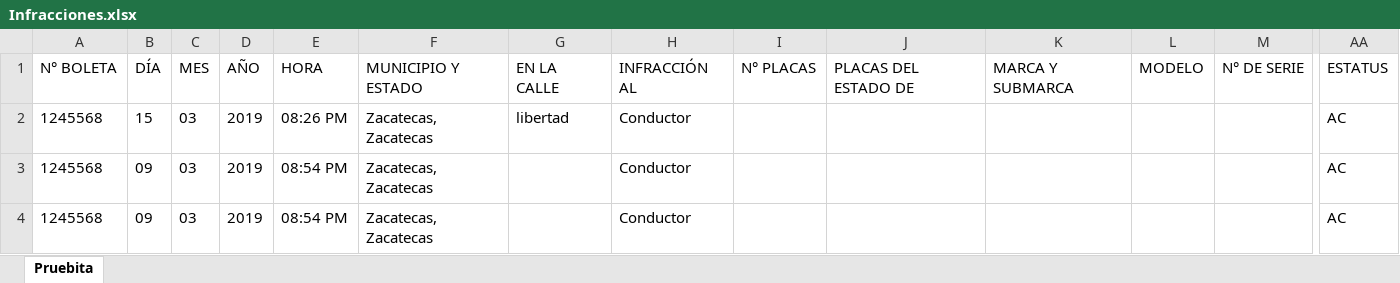
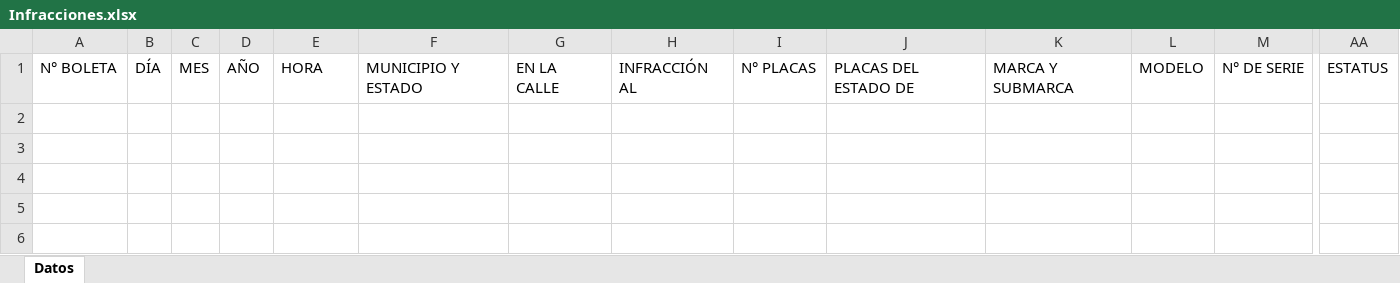
Before and after one commit to RaccoonWare/SINF, an Excel workbook: SINF/src/datos/backup/Infracciones.xlsx, sheet Datos, drawn as a sheet; only a part is shown, gaps mark what is left out; values as stored, in another font and other column widths than the file's, no borders; rows hold the shown columns only; the diff names each change by its address in the sheet, - before the commit and + after, or states it on an @@ line.

```diff
--- a/SINF/src/datos/backup/Infracciones.xlsx (sheet Datos)
+++ b/SINF/src/datos/backup/Infracciones.xlsx (sheet Datos)
-sheet tab: Pruebita
+sheet tab: Datos
-row 2: 1245568 | 15 | 03 | 2019 | 08:26 PM | Zacatecas, Zacatecas | libertad | Conductor |  |  |  |  |  | AC
-row 3: 1245568 | 09 | 03 | 2019 | 08:54 PM | Zacatecas, Zacatecas |  | Conductor |  |  |  |  |  | AC
-row 4: 1245568 | 09 | 03 | 2019 | 08:54 PM | Zacatecas, Zacatecas |  | Conductor |  |  |  |  |  | AC
```
Also changed, not shown: SINF/src/datos/current/Infracciones.xlsx, 47 other files.
